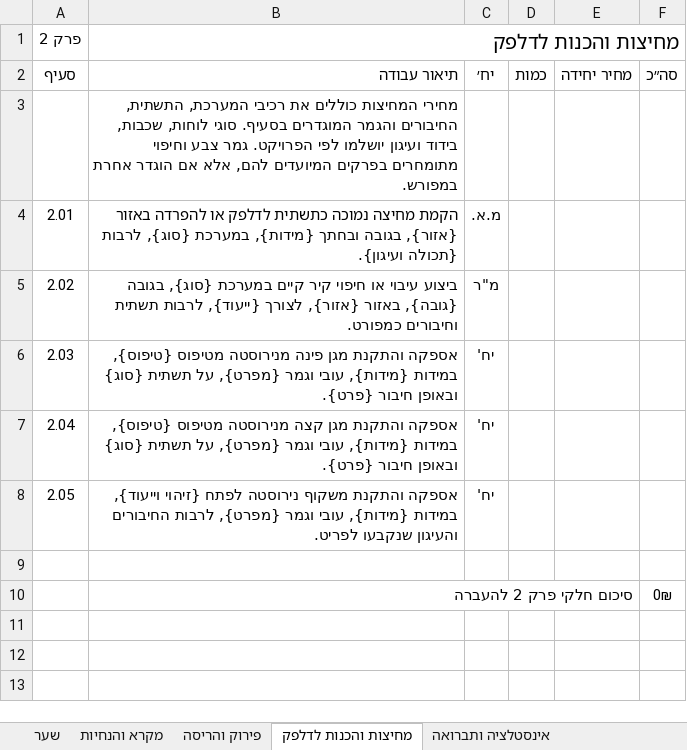
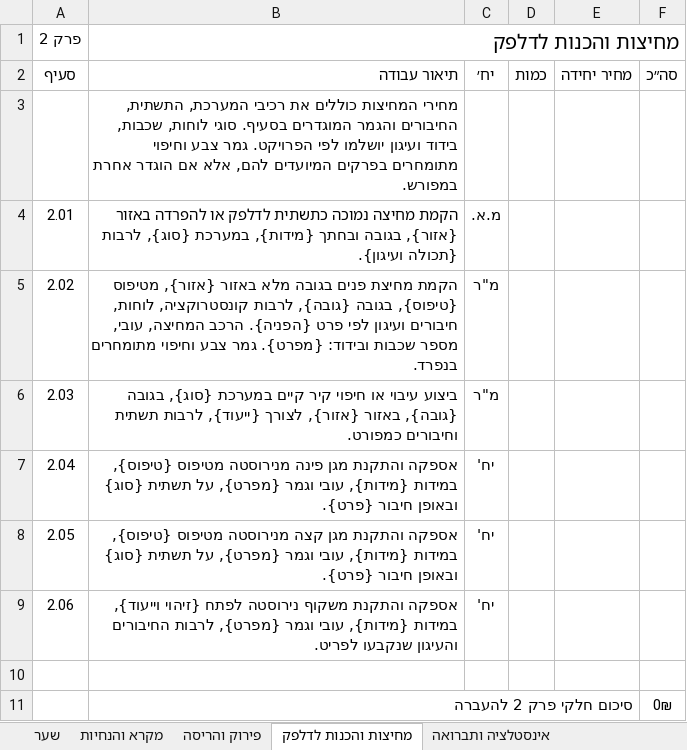
Before and after one commit to evenrom/Bill-of-Quantities, an Excel workbook: outputs/chain-update-20261028/bfresh.xlsx, sheet מחיצות והכנות לדלפק, drawn as a sheet; values as stored, in another font and other column widths than the file's, no borders; conditional formats not drawn; the diff names each change by its address in the sheet, - before the commit and + after, or states it on an @@ line.

```diff
--- a/outputs/chain-update-20261028/bfresh.xlsx (sheet מחיצות והכנות לדלפק)
+++ b/outputs/chain-update-20261028/bfresh.xlsx (sheet מחיצות והכנות לדלפק)
-B5 (מחיצות והכנות לדלפק): ביצוע עיבוי או חיפוי קיר קיים במערכת {סוג}, בגובה {גובה}, באזור {אזור}, לצורך {ייעוד}, לרבות תשתית וחיבורים כמפורט.
+B5 (מחיצות והכנות לדלפק): הקמת מחיצת פנים בגובה מלא באזור {אזור}, מטיפוס {טיפוס}, בגובה {גובה}, לרבות קונסטרוקציה, לוחות, חיבורים ועיגון לפי פרט {הפניה}. הרכב המחיצה, עובי, מספר שכבות ובידוד: {מפרט}. גמר צבע וחיפוי מתומחרים בנפרד.
-B6 (מחיצות והכנות לדלפק): אספקה והתקנת מגן פינה מנירוסטה מטיפוס {טיפוס}, במידות {מידות}, עובי וגמר {מפרט}, על תשתית {סוג} ובאופן חיבור {פרט}.
+B6 (מחיצות והכנות לדלפק): ביצוע עיבוי או חיפוי קיר קיים במערכת {סוג}, בגובה {גובה}, באזור {אזור}, לצורך {ייעוד}, לרבות תשתית וחיבורים כמפורט.
-C6: יח'
+C6: מ"ר
-B7 (מחיצות והכנות לדלפק): …והתקנת מגן קצה מנירוסטה מטיפוס…
+B7 (מחיצות והכנות לדלפק): …והתקנת מגן פינה מנירוסטה מטיפוס…
-B8 (מחיצות והכנות לדלפק): אספקה והתקנת משקוף נירוסטה לפתח {זיהוי וייעוד}, במידות {מידות}, עובי וגמר {מפרט}, לרבות החיבורים והעיגון שנקבעו לפריט.
+B8 (מחיצות והכנות לדלפק): אספקה והתקנת מגן קצה מנירוסטה מטיפוס {טיפוס}, במידות {מידות}, עובי וגמר {מפרט}, על תשתית {סוג} ובאופן חיבור {פרט}.
+row 9: 2.06 | אספקה והתקנת משקוף נירוסטה לפתח {זיהוי וייעוד}, במידות {מידות}, עובי וגמר {מפרט}, לרבות החיבורים והעיגון שנקבעו לפריט. | יח'
```
Also changed, not shown: sheet מקרא והנחיות, sheet חשמל והכנות תקשורת, sheet תקרה וקרניזים לדוכן, sheet ריצוף וחיפוי הדלפק, sheet מסגרות ביפרש, sheet נגרות ביפרש, 2 more sheets, formulas that keep their value, hidden cells, outputs/chain-update-20261028/oshi_oshi.xlsx, 13 other files.
